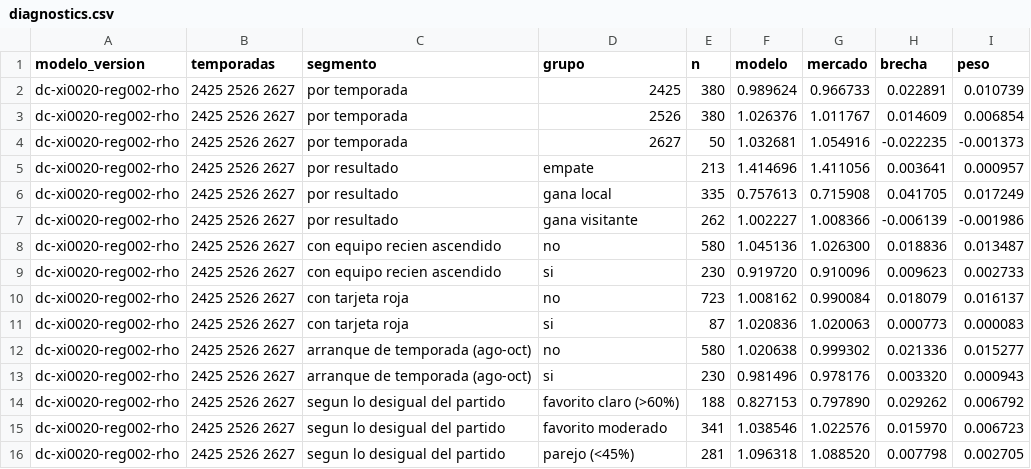
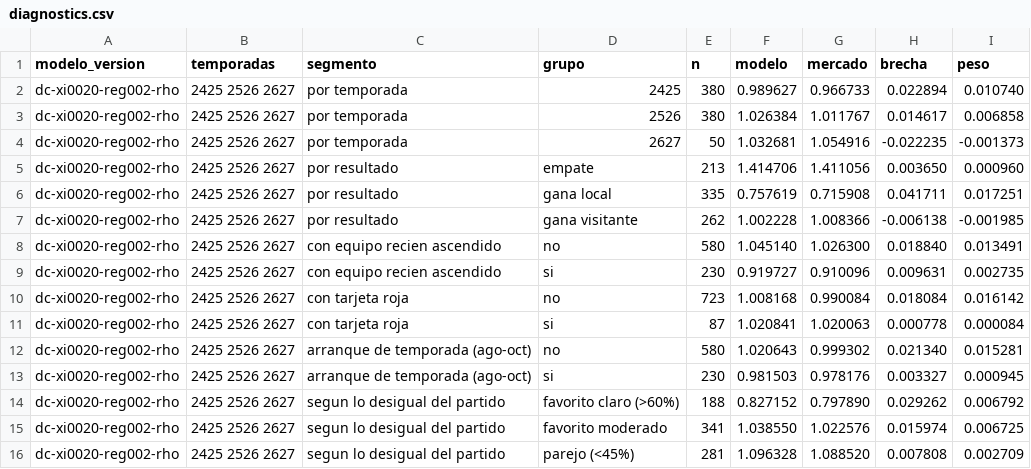
Before and after one commit to kewo1023/marcador-futbol, a CSV file: ledger/diagnostics.csv, drawn as a sheet.

```diff
--- a/ledger/diagnostics.csv
+++ b/ledger/diagnostics.csv
@@ -1,16 +1,16 @@
 modelo_version,temporadas,segmento,grupo,n,modelo,mercado,brecha,peso
-dc-xi0020-reg002-rho,2425 2526 2627,por temporada,2425,380,0.989624,0.966733,0.022891,0.010739
-dc-xi0020-reg002-rho,2425 2526 2627,por temporada,2526,380,1.026376,1.011767,0.014609,0.006854
+dc-xi0020-reg002-rho,2425 2526 2627,por temporada,2425,380,0.989627,0.966733,0.022894,0.010740
+dc-xi0020-reg002-rho,2425 2526 2627,por temporada,2526,380,1.026384,1.011767,0.014617,0.006858
 dc-xi0020-reg002-rho,2425 2526 2627,por temporada,2627,50,1.032681,1.054916,-0.022235,-0.001373
-dc-xi0020-reg002-rho,2425 2526 2627,por resultado,empate,213,1.414696,1.411056,0.003641,0.000957
-dc-xi0020-reg002-rho,2425 2526 2627,por resultado,gana local,335,0.757613,0.715908,0.041705,0.017249
-dc-xi0020-reg002-rho,2425 2526 2627,por resultado,gana visitante,262,1.002227,1.008366,-0.006139,-0.001986
-dc-xi0020-reg002-rho,2425 2526 2627,con equipo recien ascendido,no,580,1.045136,1.026300,0.018836,0.013487
-dc-xi0020-reg002-rho,2425 2526 2627,con equipo recien ascendido,si,230,0.919720,0.910096,0.009623,0.002733
-dc-xi0020-reg002-rho,2425 2526 2627,con tarjeta roja,no,723,1.008162,0.990084,0.018079,0.016137
-dc-xi0020-reg002-rho,2425 2526 2627,con tarjeta roja,si,87,1.020836,1.020063,0.000773,0.000083
-dc-xi0020-reg002-rho,2425 2526 2627,arranque de temporada (ago-oct),no,580,1.020638,0.999302,0.021336,0.015277
-dc-xi0020-reg002-rho,2425 2526 2627,arranque de temporada (ago-oct),si,230,0.981496,0.978176,0.003320,0.000943
-dc-xi0020-reg002-rho,2425 2526 2627,segun lo desigual del partido,favorito claro (>60%),188,0.827153,0.797890,0.029262,0.006792
-dc-xi0020-reg002-rho,2425 2526 2627,segun lo desigual del partido,favorito moderado,341,1.038546,1.022576,0.015970,0.006723
-dc-xi0020-reg002-rho,2425 2526 2627,segun lo desigual del partido,parejo (<45%),281,1.096318,1.088520,0.007798,0.002705
+dc-xi0020-reg002-rho,2425 2526 2627,por resultado,empate,213,1.414706,1.411056,0.003650,0.000960
+dc-xi0020-reg002-rho,2425 2526 2627,por resultado,gana local,335,0.757619,0.715908,0.041711,0.017251
+dc-xi0020-reg002-rho,2425 2526 2627,por resultado,gana visitante,262,1.002228,1.008366,-0.006138,-0.001985
+dc-xi0020-reg002-rho,2425 2526 2627,con equipo recien ascendido,no,580,1.045140,1.026300,0.018840,0.013491
+dc-xi0020-reg002-rho,2425 2526 2627,con equipo recien ascendido,si,230,0.919727,0.910096,0.009631,0.002735
+dc-xi0020-reg002-rho,2425 2526 2627,con tarjeta roja,no,723,1.008168,0.990084,0.018084,0.016142
+dc-xi0020-reg002-rho,2425 2526 2627,con tarjeta roja,si,87,1.020841,1.020063,0.000778,0.000084
+dc-xi0020-reg002-rho,2425 2526 2627,arranque de temporada (ago-oct),no,580,1.020643,0.999302,0.021340,0.015281
+dc-xi0020-reg002-rho,2425 2526 2627,arranque de temporada (ago-oct),si,230,0.981503,0.978176,0.003327,0.000945
+dc-xi0020-reg002-rho,2425 2526 2627,segun lo desigual del partido,favorito claro (>60%),188,0.827152,0.797890,0.029262,0.006792
+dc-xi0020-reg002-rho,2425 2526 2627,segun lo desigual del partido,favorito moderado,341,1.038550,1.022576,0.015974,0.006725
+dc-xi0020-reg002-rho,2425 2526 2627,segun lo desigual del partido,parejo (<45%),281,1.096328,1.088520,0.007808,0.002709
```
Also changed, not shown: ledger/challenges.csv.
